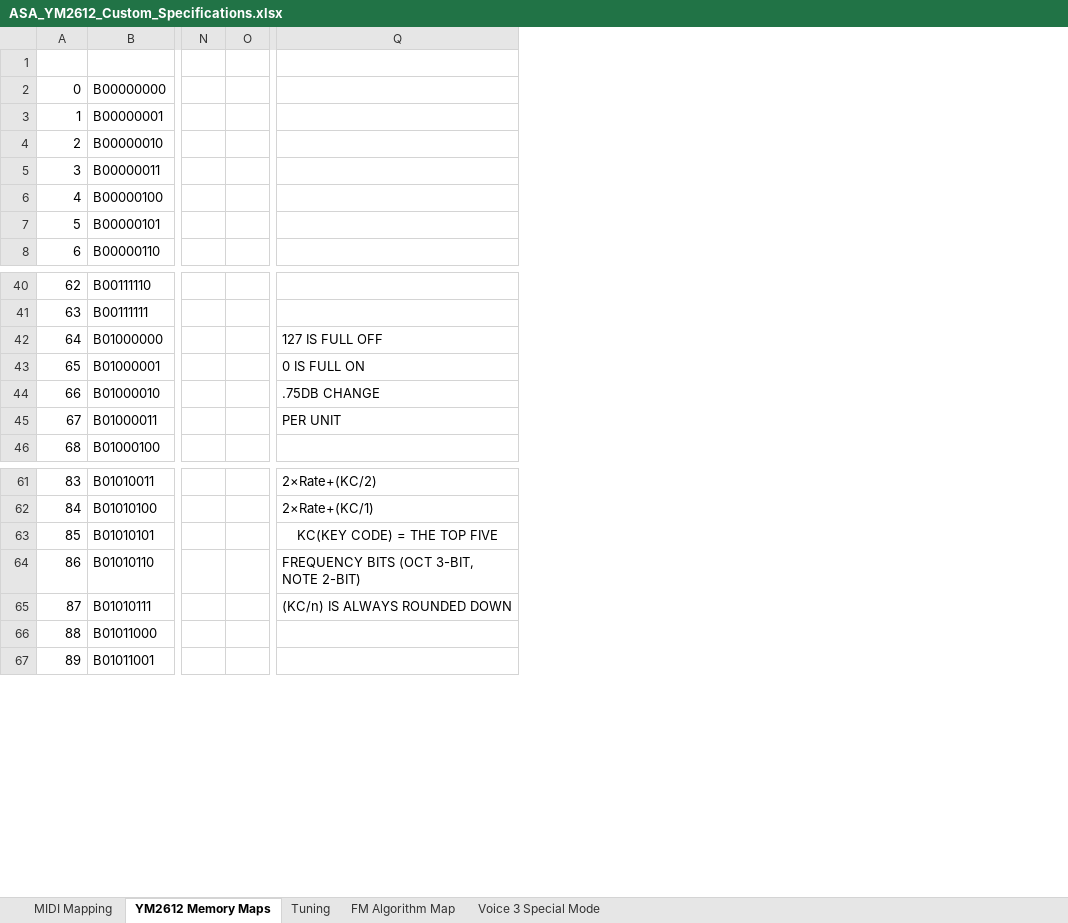
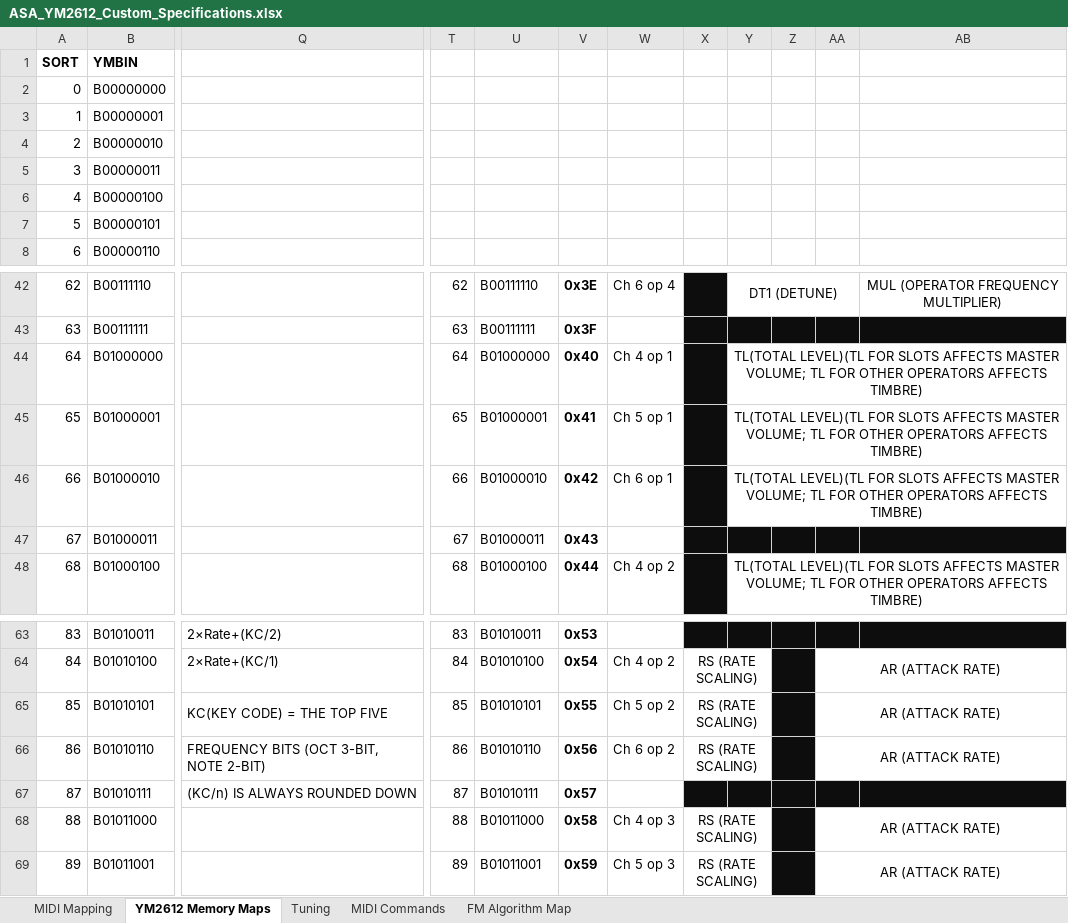
Before and after one commit to gopalmetro/avr_vgm_player, an Excel workbook: Documents/ASA_YM2612_Custom_Specifications.xlsx, sheet YM2612 Memory Maps, drawn as a sheet; only a part is shown, gaps mark what is left out; values as stored, in another font and other column widths than the file's, no borders; removed rows and columns are numbered as before the commit, all else as after; the diff covers the shown part only; the diff names each change by its address in the sheet, - before the commit and + after, or states it on an @@ line.

```diff
--- a/Documents/ASA_YM2612_Custom_Specifications.xlsx (sheet YM2612 Memory Maps)
+++ b/Documents/ASA_YM2612_Custom_Specifications.xlsx (sheet YM2612 Memory Maps)
-sheet tab: Voice 3 Special Mode
+sheet tab: MIDI Commands
-column N, empty
-column O, empty
+column T, rows 42-48: 62 | 63 | 64 | 65 | 66 | 67 | 68; rows 63-69: 83 | 84 | 85 | 86 | 87 | 88 | 89
+column U, rows 42-48: B00111110 | B00111111 | B01000000 | B01000001 | B01000010 | B01000011 | B01000100; rows 63-69: B01010011 | B01010100 | B01010101 | B01010110 | B01010111 | B01011000 | B01011001
+column V, rows 42-48: 0x3E | 0x3F | 0x40 | 0x41 | 0x42 | 0x43 | 0x44; rows 63-69: 0x53 | 0x54 | 0x55 | 0x56 | 0x57 | 0x58 | 0x59
+column W, rows 42-48: Ch 6 op 4 |  | Ch 4 op 1 | Ch 5 op 1 | Ch 6 op 1 |  | Ch 4 op 2; rows 64-69: Ch 4 op 2 | Ch 5 op 2 | Ch 6 op 2 |  | Ch 4 op 3 | Ch 5 op 3
+column X, rows 64-69: RS (RATE SCALING) | RS (RATE SCALING) | RS (RATE SCALING) |  | RS (RATE SCALING) | RS (RATE SCALING)
+column Y, rows 42-48: DT1 (DETUNE) |  | TL(TOTAL LEVEL)(TL FOR SLOTS AFFECTS MASTER VOLUME; TL FOR OTHER OPERATORS AFFECTS TIMBRE) | TL(TOTAL LEVEL)(TL FOR SLOTS AFFECTS MASTER VOLUME; TL FOR OTHER OPERATORS AFFECTS TIMBRE) | TL(TOTAL LEVEL)(TL FOR SLOTS AFFECTS MASTER VOLUME; TL FOR OTHER OPERATORS AFFECTS TIMBRE) |  | TL(TOTAL LEVEL)(TL FOR SLOTS AFFECTS MASTER VOLUME; TL FOR OTHER OPERATORS AFFECTS TIMBRE)
+column Z, empty
+column AA, rows 64-69: AR (ATTACK RATE) | AR (ATTACK RATE) | AR (ATTACK RATE) |  | AR (ATTACK RATE) | AR (ATTACK RATE)
+column AB, row 42: MUL (OPERATOR FREQUENCY MULTIPLIER)
@@ column A (SORT) renumbered in row 1 @@
-B1: (empty)
+B1: YMBIN
-Q44: 127 IS FULL OFF
+Q44: (empty)
-Q45: 0 IS FULL ON
+Q45: (empty)
-Q46: .75DB CHANGE
+Q46: (empty)
-Q47: PER UNIT
+Q47: (empty)
-Q65 alignment: center
+Q65 alignment: left
+Q65:R65 merged
+Q66:S66 merged
+Q67:S67 merged
```
Also changed, not shown: 6 added rows, 7 added columns, 65 edited cells, cell formats and merged cells elsewhere in this sheet, sheet MIDI Mapping, sheet Tuning, sheet FM Algorithm Map, formulas that keep their value, 1 other file.
